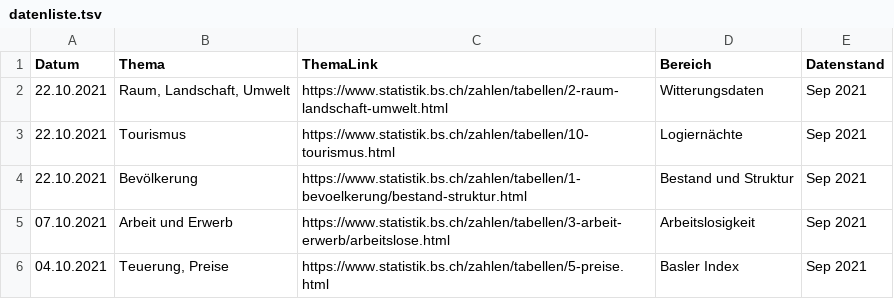
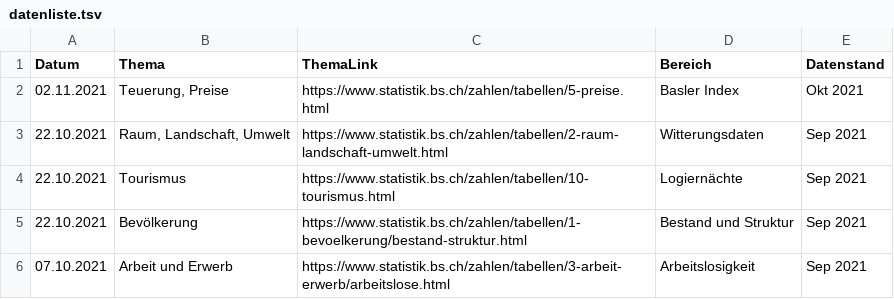
Before and after one commit to StataBS/indikatoren_plus, a TSV file: datenliste.tsv, drawn as a sheet; only a part is shown; the shorter side is filled out with more unchanged rows; the diff names each change by its address in the sheet, - before the commit and + after, or states it on an @@ line.

Commit message:
Update datenliste.tsv

```diff
--- a/datenliste.tsv
+++ b/datenliste.tsv
+row 2: 02.11.2021 | Teuerung, Preise | https://www.statistik.bs.ch/zahlen/tabellen/5-preise.html | Basler Index | Okt 2021
```
